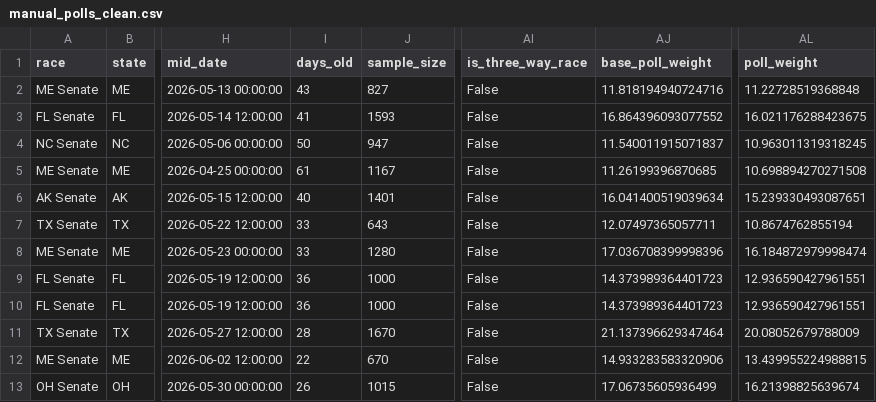
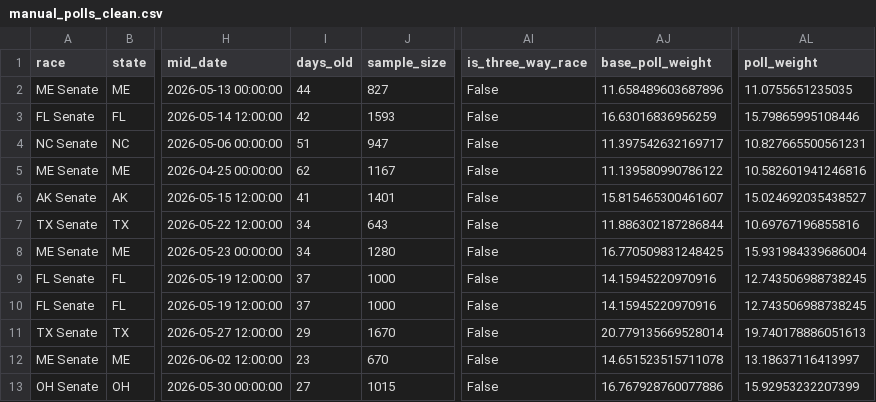
Before and after one commit to benyelin/2026-senate-model, a CSV file: outputs/manual_polls_clean.csv, drawn as a sheet; only a part is shown, gaps mark what is left out; the diff covers the shown part only; the diff names each change by its address in the sheet, - before the commit and + after, or states it on an @@ line.

Commit message:
Update model inputs and dashboard outputs

```diff
--- a/outputs/manual_polls_clean.csv
+++ b/outputs/manual_polls_clean.csv
-I2 (days_old): 43
+I2 (days_old): 44
-AJ2 (base_poll_weight): 11.818194940724716
+AJ2 (base_poll_weight): 11.658489603687896
-AL2 (poll_weight): 11.22728519368848
+AL2 (poll_weight): 11.0755651235035
-I3 (days_old): 41
+I3 (days_old): 42
-AJ3 (base_poll_weight): 16.864396093077552
+AJ3 (base_poll_weight): 16.63016836956259
-AL3 (poll_weight): 16.021176288423675
+AL3 (poll_weight): 15.79865995108446
-I4 (days_old): 50
+I4 (days_old): 51
-AJ4 (base_poll_weight): 11.540011915071837
+AJ4 (base_poll_weight): 11.397542632169717
-AL4 (poll_weight): 10.963011319318245
+AL4 (poll_weight): 10.827665500561231
-I5 (days_old): 61
+I5 (days_old): 62
-AJ5 (base_poll_weight): 11.26199396870685
+AJ5 (base_poll_weight): 11.139580990786122
-AL5 (poll_weight): 10.698894270271508
+AL5 (poll_weight): 10.582601941246816
-I6 (days_old): 40
+I6 (days_old): 41
-AJ6 (base_poll_weight): 16.041400519039634
+AJ6 (base_poll_weight): 15.815465300461607
-AL6 (poll_weight): 15.239330493087651
+AL6 (poll_weight): 15.024692035438527
-I7:I8 (days_old): 33
+I7:I8 (days_old): 34
-AJ7 (base_poll_weight): 12.07497365057711
+AJ7 (base_poll_weight): 11.886302187286844
-AL7 (poll_weight): 10.8674762855194
+AL7 (poll_weight): 10.69767196855816
-AJ8 (base_poll_weight): 17.036708399998396
+AJ8 (base_poll_weight): 16.770509831248425
-AL8 (poll_weight): 16.184872979998474
+AL8 (poll_weight): 15.931984339686004
-I9:I10 (days_old): 36
+I9:I10 (days_old): 37
-AJ9:AJ10 (base_poll_weight): 14.373989364401723
+AJ9:AJ10 (base_poll_weight): 14.15945220970916
-AL9:AL10 (poll_weight): 12.936590427961551
+AL9:AL10 (poll_weight): 12.743506988738245
-I11 (days_old): 28
+I11 (days_old): 29
-AJ11 (base_poll_weight): 21.137396629347464
+AJ11 (base_poll_weight): 20.779135669528014
-AL11 (poll_weight): 20.08052679788009
+AL11 (poll_weight): 19.740178886051613
-I12 (days_old): 22
+I12 (days_old): 23
-AJ12 (base_poll_weight): 14.933283583320906
+AJ12 (base_poll_weight): 14.651523515711078
-AL12 (poll_weight): 13.439955224988815
+AL12 (poll_weight): 13.18637116413997
-I13 (days_old): 26
+I13 (days_old): 27
-AJ13 (base_poll_weight): 17.06735605936499
+AJ13 (base_poll_weight): 16.767928760077886
-AL13 (poll_weight): 16.21398825639674
+AL13 (poll_weight): 15.92953232207399
```
Also changed, not shown: 1 added row and 57 edited cells elsewhere in this file, inputs/bayesian_update_generated.csv, inputs/manual_polls.csv, 11 other files.
